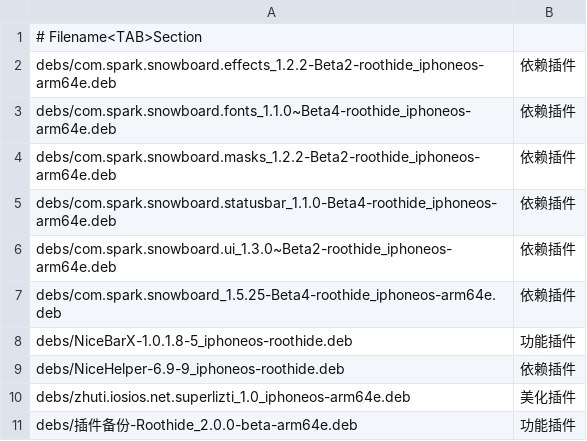
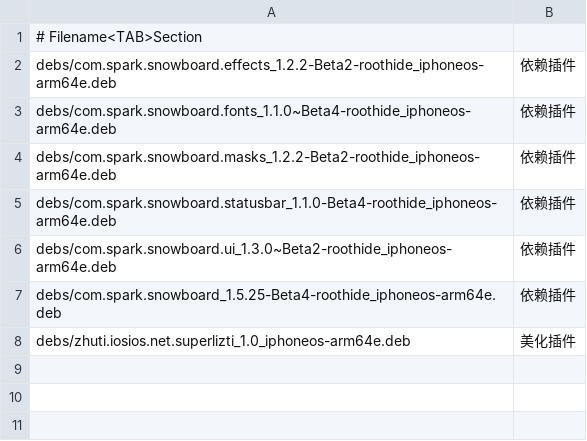
Before and after one commit to 154328106/repo, a TSV file: config/sections.tsv, drawn as a sheet.

```diff
--- a/config/sections.tsv
+++ b/config/sections.tsv
@@ -7,5 +7,2 @@ debs/com.spark.snowboard.ui_1.3.0~Beta2-roothide_iphoneos-arm64e.deb	依赖插
 debs/com.spark.snowboard_1.5.25-Beta4-roothide_iphoneos-arm64e.deb	依赖插件
-debs/NiceBarX-1.0.1.8-5_iphoneos-roothide.deb	功能插件
-debs/NiceHelper-6.9-9_iphoneos-roothide.deb	依赖插件
 debs/zhuti.iosios.net.superlizti_1.0_iphoneos-arm64e.deb	美化插件
-debs/插件备份-Roothide_2.0.0-beta-arm64e.deb	功能插件
```
Also changed, not shown: 3 other files.
